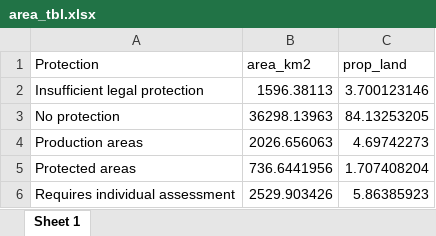
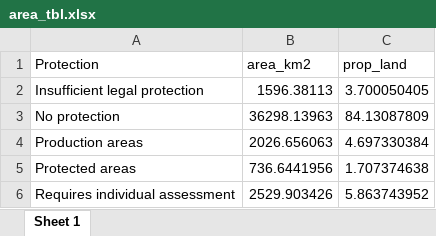
Before and after one commit to Sustainscapes/IdentifyingConservationGaps, an Excel workbook: area_tbl.xlsx, sheet Sheet 1, drawn as a sheet; values as stored, in another font and other column widths than the file's, no borders; the diff names each change by its address in the sheet, - before the commit and + after, or states it on an @@ line.

Commit message:
Fixed the total area of Denmark

```diff
--- a/area_tbl.xlsx (sheet Sheet 1)
+++ b/area_tbl.xlsx (sheet Sheet 1)
-C2 (prop_land): 3.700123146
+C2 (prop_land): 3.700050405
-C3 (prop_land): 84.13253205
+C3 (prop_land): 84.13087809
-C4 (prop_land): 4.69742273
+C4 (prop_land): 4.697330384
-C5 (prop_land): 1.707408204
+C5 (prop_land): 1.707374638
-C6 (prop_land): 5.86385923
+C6 (prop_land): 5.863743952
```
Also changed, not shown: 3 other files.
